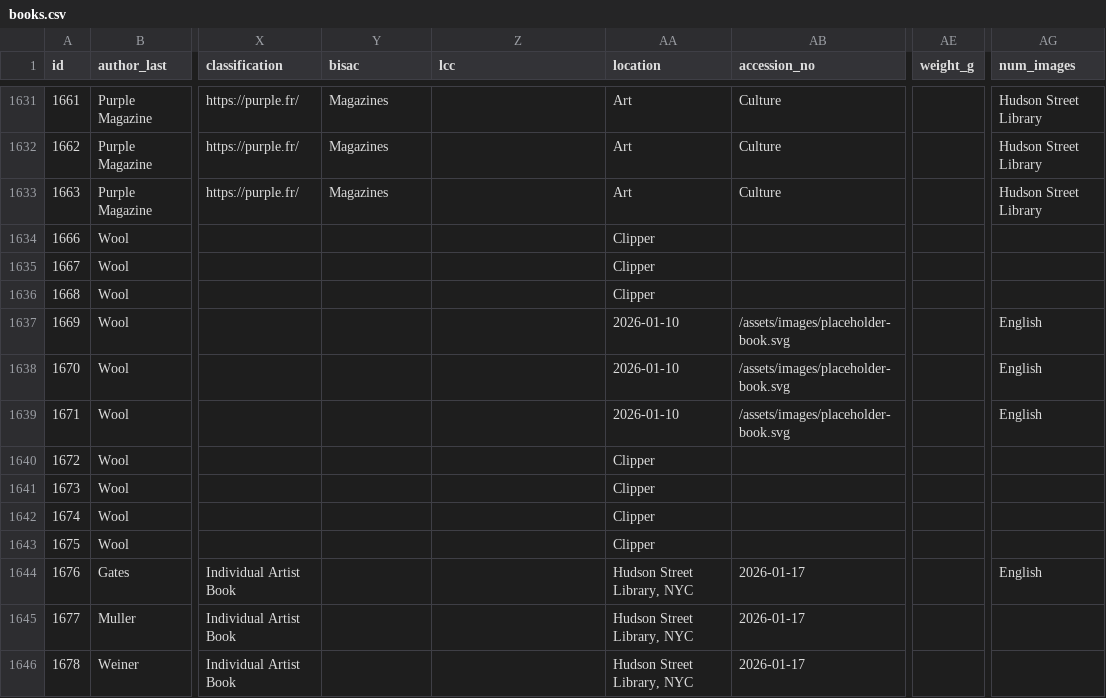
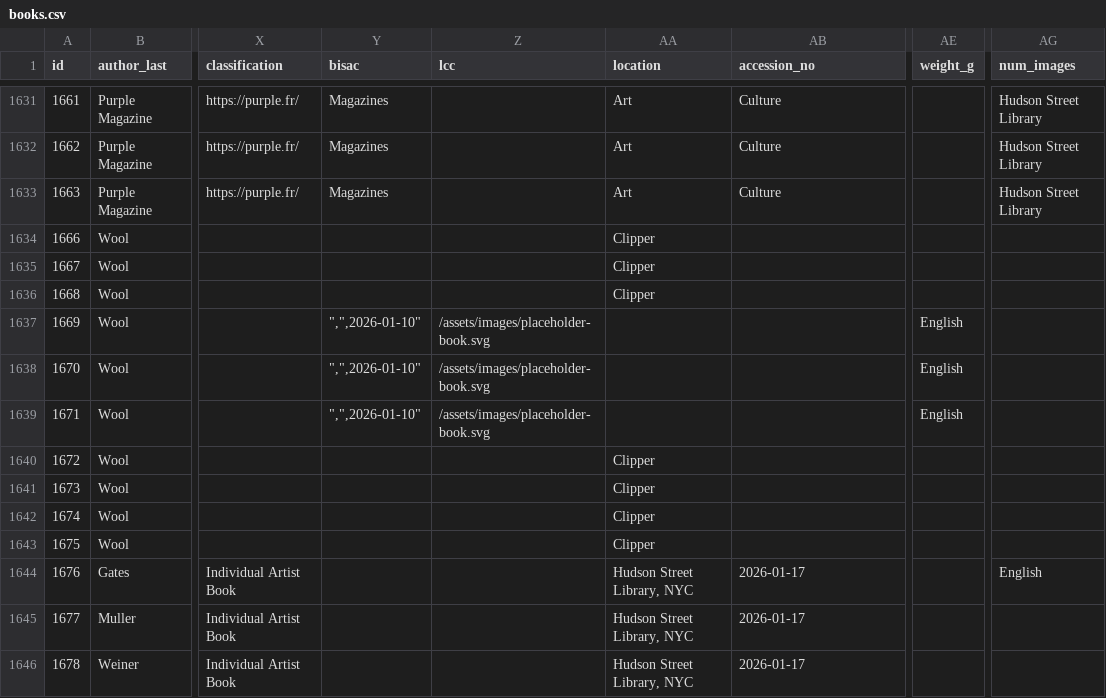
Before and after one commit to Mediaeater/Hudson_Street_Library, a CSV file: src/_data/books.csv, drawn as a sheet; only a part is shown, gaps mark what is left out; the diff names each change by its address in the sheet, - before the commit and + after, or states it on an @@ line.

Commit message:
Fix data alignment for 3 Wool books
Corrected shifted data in IDs 1669-1671 where accession dates were in
wrong column. Cleared dates from these edited books:
- Projects: Christopher Wool/Robert Gober (ID 1669)
- Christopher Wool: 11/6/04 - 12/23/04 (ID 1670)
- Christopher Wool: London 2006 (ID 1671)

Kept accession date for genuine new acquisition:
- See Stop Run (ID 1664) - 2026-01-10

```diff
--- a/src/_data/books.csv
+++ b/src/_data/books.csv
-Y1637:Y1639 (bisac): (empty)
+Y1637:Y1639 (bisac): ",",2026-01-10"
-Z1637:Z1639 (lcc): (empty)
+Z1637:Z1639 (lcc): /assets/images/placeholder-book.svg
-AA1637:AA1639 (location): 2026-01-10
+AA1637:AA1639 (location): (empty)
-AB1637:AB1639 (accession_no): /assets/images/placeholder-book.svg
+AB1637:AB1639 (accession_no): (empty)
-AE1637:AE1639 (weight_g): (empty)
+AE1637:AE1639 (weight_g): English
-AG1637:AG1639 (num_images): English
+AG1637:AG1639 (num_images): (empty)
```
